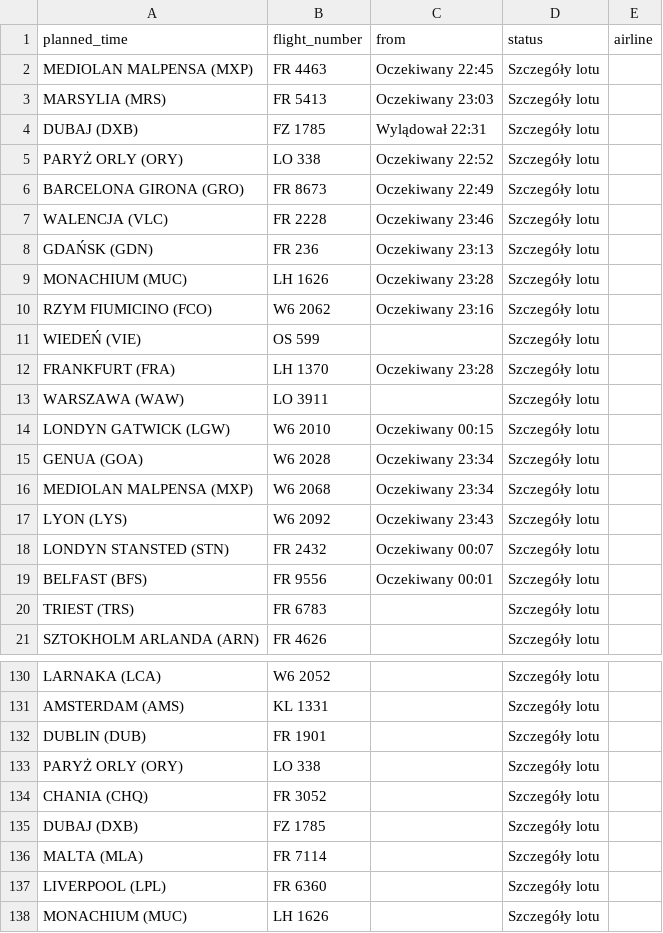
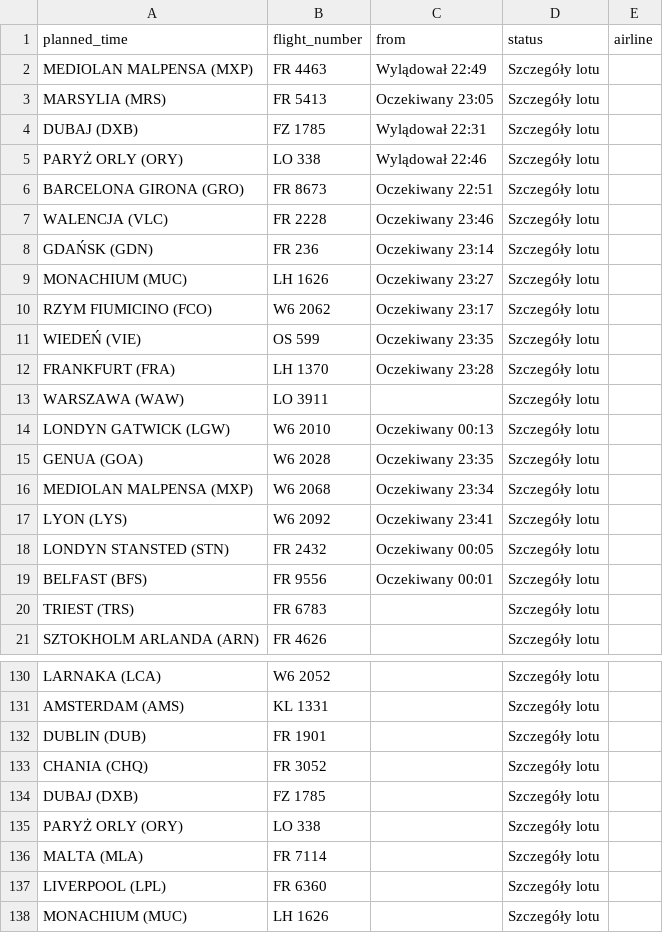
Before and after one commit to przemyslawbaran2993-droid/codex-test, a CSV file: data/arrivals.csv, drawn as a sheet; only a part is shown, gaps mark what is left out.

```diff
--- a/data/arrivals.csv
+++ b/data/arrivals.csv
@@ -1,19 +1,19 @@
 planned_time;flight_number;from;status;airline
-MEDIOLAN MALPENSA (MXP);FR 4463;Oczekiwany 22:45;Szczegóły lotu;
-MARSYLIA (MRS);FR 5413;Oczekiwany 23:03;Szczegóły lotu;
+MEDIOLAN MALPENSA (MXP);FR 4463;Wylądował 22:49;Szczegóły lotu;
+MARSYLIA (MRS);FR 5413;Oczekiwany 23:05;Szczegóły lotu;
 DUBAJ (DXB);FZ 1785;Wylądował 22:31;Szczegóły lotu;
-PARYŻ ORLY (ORY);LO 338;Oczekiwany 22:52;Szczegóły lotu;
-BARCELONA GIRONA (GRO);FR 8673;Oczekiwany 22:49;Szczegóły lotu;
+PARYŻ ORLY (ORY);LO 338;Wylądował 22:46;Szczegóły lotu;
+BARCELONA GIRONA (GRO);FR 8673;Oczekiwany 22:51;Szczegóły lotu;
 WALENCJA (VLC);FR 2228;Oczekiwany 23:46;Szczegóły lotu;
-GDAŃSK (GDN);FR 236;Oczekiwany 23:13;Szczegóły lotu;
-MONACHIUM (MUC);LH 1626;Oczekiwany 23:28;Szczegóły lotu;
-RZYM FIUMICINO (FCO);W6 2062;Oczekiwany 23:16;Szczegóły lotu;
-WIEDEŃ (VIE);OS 599;;Szczegóły lotu;
+GDAŃSK (GDN);FR 236;Oczekiwany 23:14;Szczegóły lotu;
+MONACHIUM (MUC);LH 1626;Oczekiwany 23:27;Szczegóły lotu;
+RZYM FIUMICINO (FCO);W6 2062;Oczekiwany 23:17;Szczegóły lotu;
+WIEDEŃ (VIE);OS 599;Oczekiwany 23:35;Szczegóły lotu;
 FRANKFURT (FRA);LH 1370;Oczekiwany 23:28;Szczegóły lotu;
 WARSZAWA (WAW);LO 3911;;Szczegóły lotu;
-LONDYN GATWICK (LGW);W6 2010;Oczekiwany 00:15;Szczegóły lotu;
-GENUA (GOA);W6 2028;Oczekiwany 23:34;Szczegóły lotu;
+LONDYN GATWICK (LGW);W6 2010;Oczekiwany 00:13;Szczegóły lotu;
+GENUA (GOA);W6 2028;Oczekiwany 23:35;Szczegóły lotu;
 MEDIOLAN MALPENSA (MXP);W6 2068;Oczekiwany 23:34;Szczegóły lotu;
-LYON (LYS);W6 2092;Oczekiwany 23:43;Szczegóły lotu;
-LONDYN STANSTED (STN);FR 2432;Oczekiwany 00:07;Szczegóły lotu;
+LYON (LYS);W6 2092;Oczekiwany 23:41;Szczegóły lotu;
+LONDYN STANSTED (STN);FR 2432;Oczekiwany 00:05;Szczegóły lotu;
 BELFAST (BFS);FR 9556;Oczekiwany 00:01;Szczegóły lotu;
@@ -132,5 +132,5 @@ AMSTERDAM (AMS);KL 1331;;Szczegóły lotu;
 DUBLIN (DUB);FR 1901;;Szczegóły lotu;
-PARYŻ ORLY (ORY);LO 338;;Szczegóły lotu;
 CHANIA (CHQ);FR 3052;;Szczegóły lotu;
 DUBAJ (DXB);FZ 1785;;Szczegóły lotu;
+PARYŻ ORLY (ORY);LO 338;;Szczegóły lotu;
 MALTA (MLA);FR 7114;;Szczegóły lotu;
```
